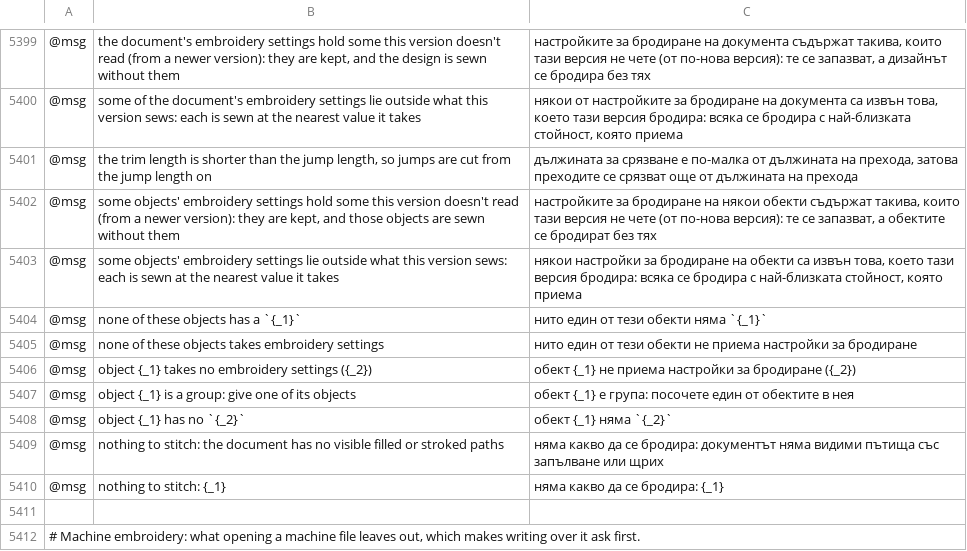
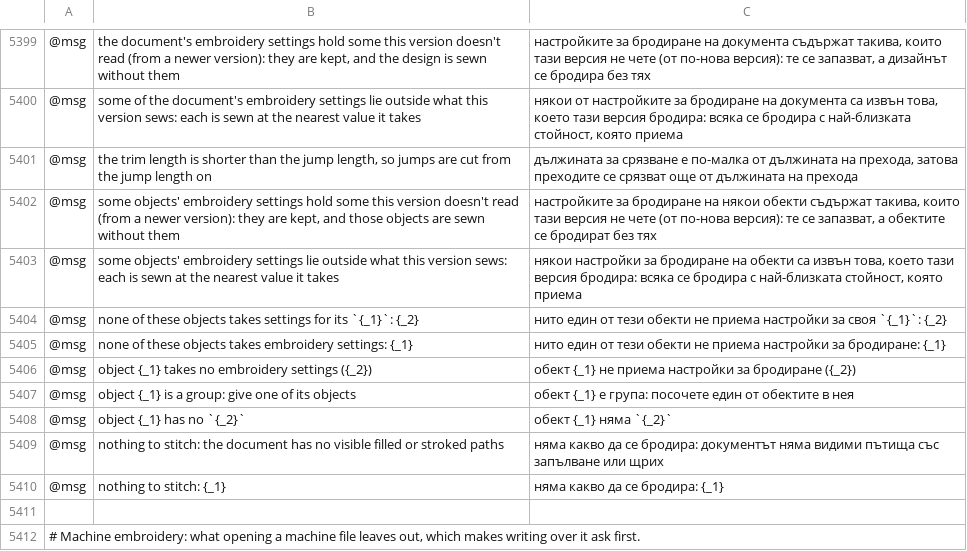
Before and after one commit to przbat-public/vectorcraft-stitch, a TSV file: crates/ui-egui/src/i18n/bg.tsv, drawn as a sheet; only a part is shown, gaps mark what is left out; the diff names each change by its address in the sheet, - before the commit and + after, or states it on an @@ line.

```diff
--- a/crates/ui-egui/src/i18n/bg.tsv
+++ b/crates/ui-egui/src/i18n/bg.tsv
-B5404: …these objects has a `{_1}`
+B5404: …these objects takes settings for its `{_1}`: {_2}
-C5404: …тези обекти няма `{_1}`
+C5404: …тези обекти не приема настройки за своя `{_1}`: {_2}
-B5405: …takes embroidery settings
+B5405: …takes embroidery settings: {_1}
-C5405: …настройки за бродиране
+C5405: …настройки за бродиране: {_1}
```
Also changed, not shown: crates/ui-egui/src/i18n/el.tsv, crates/ui-egui/src/i18n/ka.tsv, 26 other files.
